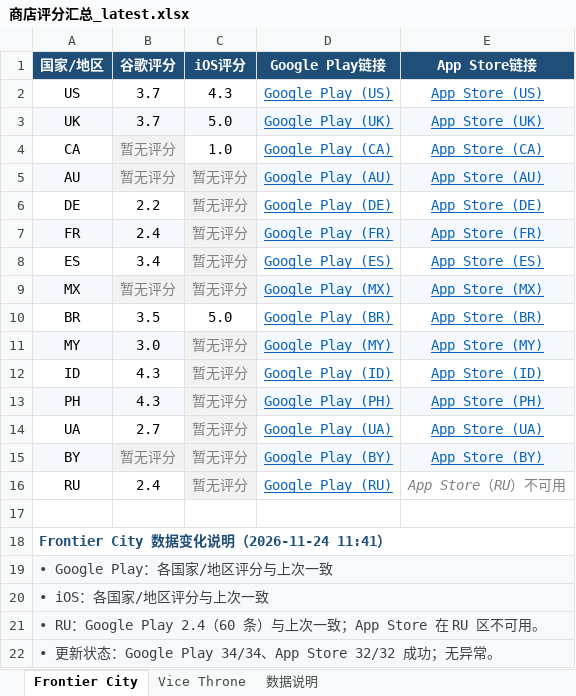
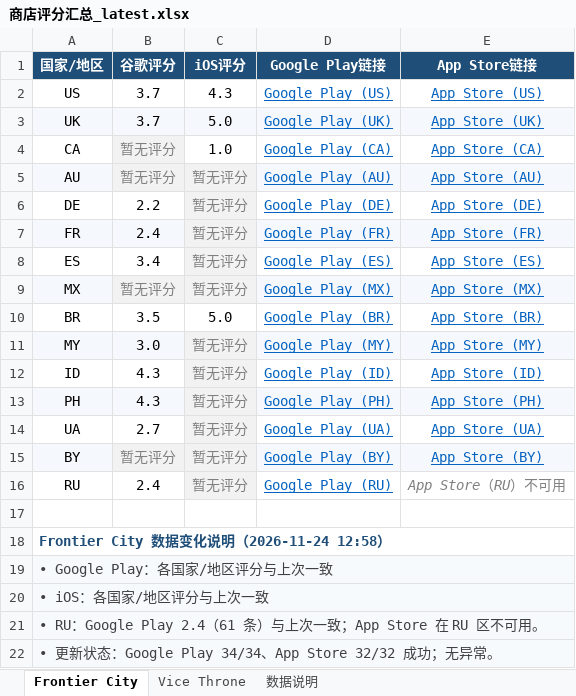
Before and after one commit to lixiangmei2021-alt/store-ratings-dashboard, an Excel workbook: 商店评分汇总_latest.xlsx, sheet Frontier City, drawn as a sheet; values as stored, in another font and other column widths than the file's, no borders; the diff names each change by its address in the sheet, - before the commit and + after, or states it on an @@ line.

```diff
--- a/商店评分汇总_latest.xlsx (sheet Frontier City)
+++ b/商店评分汇总_latest.xlsx (sheet Frontier City)
-A18 (国家/地区): Frontier City 数据变化说明（2026-11-24 11:41）
+A18 (国家/地区): Frontier City 数据变化说明（2026-11-24 12:58）
-A21 (国家/地区): …Google Play 2.4（60 条）与上…
+A21 (国家/地区): …Google Play 2.4（61 条）与上…
```
Also changed, not shown: sheet Vice Throne, sheet 数据说明, 3 other files.
